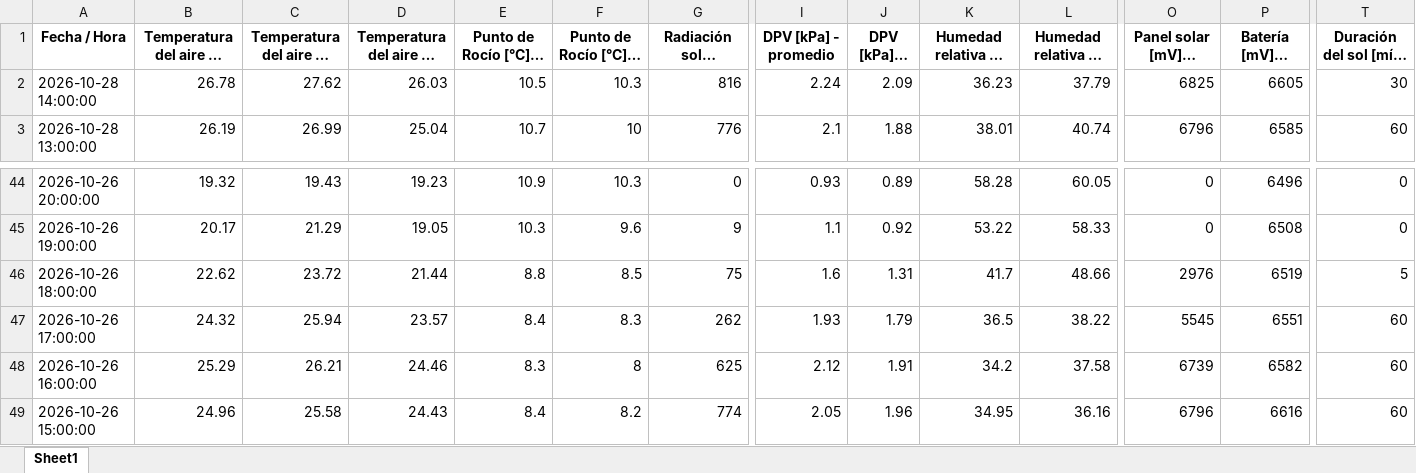
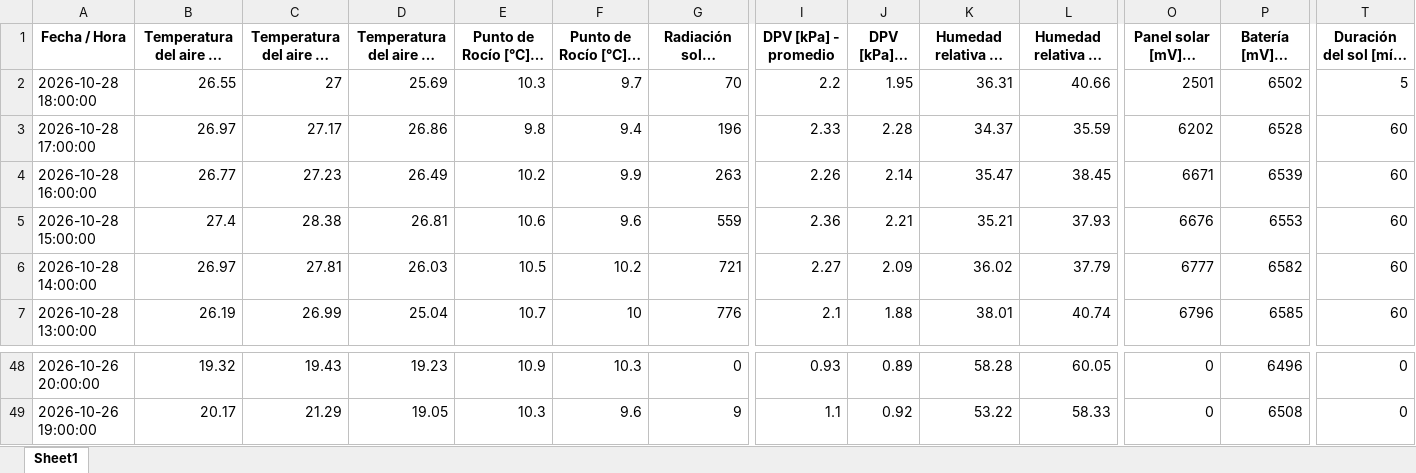
Before and after one commit to intasalta/imetos, an Excel workbook: 00002586_station_data.xlsx, sheet Sheet1, drawn as a sheet; only a part is shown, gaps mark what is left out; long unchanged cells end in …; values as stored, in another font and other column widths than the file's, no borders; removed rows and columns are numbered as before the commit, all else as after; rows hold the shown columns only; the diff names each change by its address in the sheet, - before the commit and + after, or states it on an @@ line.

```diff
--- a/00002586_station_data.xlsx (sheet Sheet1)
+++ b/00002586_station_data.xlsx (sheet Sheet1)
+row 2: 2026-10-28 18:00:00 | 26.55 | 27 | 25.69 | 10.3 | 9.7 | 70 | 2.2 | 1.95 | 36.31 | 40.66 | 2501 | 6502 | 5
+row 3: 2026-10-28 17:00:00 | 26.97 | 27.17 | 26.86 | 9.8 | 9.4 | 196 | 2.33 | 2.28 | 34.37 | 35.59 | 6202 | 6528 | 60
+row 4: 2026-10-28 16:00:00 | 26.77 | 27.23 | 26.49 | 10.2 | 9.9 | 263 | 2.26 | 2.14 | 35.47 | 38.45 | 6671 | 6539 | 60
+row 5: 2026-10-28 15:00:00 | 27.4 | 28.38 | 26.81 | 10.6 | 9.6 | 559 | 2.36 | 2.21 | 35.21 | 37.93 | 6676 | 6553 | 60
-B6: 26.78
+B6: 26.97
-C6: 27.62
+C6: 27.81
-F6 (Punto de Rocío [°C] - mín): 10.3
+F6 (Punto de Rocío [°C] - mín): 10.2
-G6: 816
+G6: 721
-I6 (DPV [kPa] - promedio): 2.24
+I6 (DPV [kPa] - promedio): 2.27
-K6: 36.23
+K6: 36.02
-O6 (Panel solar [mV] - última): 6825
+O6 (Panel solar [mV] - última): 6777
-P6 (Batería [mV] - última): 6605
+P6 (Batería [mV] - última): 6582
-T6 (Duración del sol [mín] - tiempo): 30
+T6 (Duración del sol [mín] - tiempo): 60
-row 46: 2026-10-26 18:00:00 | 22.62 | 23.72 | 21.44 | 8.8 | 8.5 | 75 | 1.6 | 1.31 | 41.7 | 48.66 | 2976 | 6519 | 5
-row 47: 2026-10-26 17:00:00 | 24.32 | 25.94 | 23.57 | 8.4 | 8.3 | 262 | 1.93 | 1.79 | 36.5 | 38.22 | 5545 | 6551 | 60
-row 48: 2026-10-26 16:00:00 | 25.29 | 26.21 | 24.46 | 8.3 | 8 | 625 | 2.12 | 1.91 | 34.2 | 37.58 | 6739 | 6582 | 60
-row 49: 2026-10-26 15:00:00 | 24.96 | 25.58 | 24.43 | 8.4 | 8.2 | 774 | 2.05 | 1.96 | 34.95 | 36.16 | 6796 | 6616 | 60
```
Also changed, not shown: 00002646_station_data.xlsx, 4 other files.
